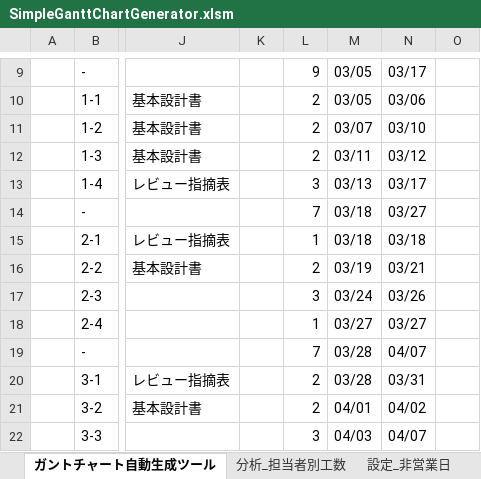
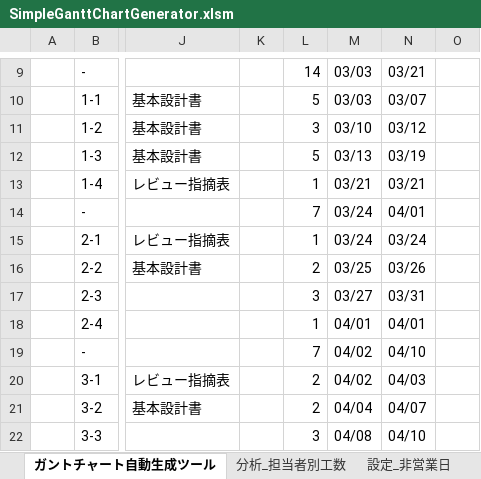
Before and after one commit to yz2cm/SimpleGanttChartGenerator, an Excel workbook: SimpleGanttChartGenerator.xlsm, sheet ガントチャート自動生成ツール, drawn as a sheet; only a part is shown, gaps mark what is left out; values as stored, in another font and other column widths than the file's, no cell formats; charts and pictures and conditional formats not drawn; the diff covers the shown part only; the diff names each change by its address in the sheet, - before the commit and + after, or states it on an @@ line.

Commit message:
開始日・終了日の計算をシート上で再帰する

```diff
--- a/SimpleGanttChartGenerator.xlsm (sheet ガントチャート自動生成ツール)
+++ b/SimpleGanttChartGenerator.xlsm (sheet ガントチャート自動生成ツール)
-L9: 9
+L9: 14
-M9:M10: 03/05
+M9:M10: 03/03
-N9: 03/17
+N9: 03/21
-L10: 2
+L10: 5
-N10: 03/06
+N10: 03/07
-L11: 2
+L11: 3
-M11: 03/07
+M11: 03/10
-N11: 03/10
+N11: 03/12
-L12: 2
+L12: 5
-M12: 03/11
+M12: 03/13
-N12: 03/12
+N12: 03/19
-L13: 3
+L13: 1
-M13: 03/13
+M13: 03/21
-N13: 03/17
+N13: 03/21
-M14:M15: 03/18
+M14:M15: 03/24
-N14: 03/27
+N14: 04/01
-N15: 03/18
+N15: 03/24
-M16: 03/19
+M16: 03/25
-N16: 03/21
+N16: 03/26
-M17: 03/24
+M17: 03/27
-N17: 03/26
+N17: 03/31
-M18: 03/27
+M18: 04/01
-N18: 03/27
+N18: 04/01
-M19:M20: 03/28
+M19:M20: 04/02
-N19: 04/07
+N19: 04/10
-N20: 03/31
+N20: 04/03
-M21: 04/01
+M21: 04/04
-N21: 04/02
+N21: 04/07
-M22: 04/03
+M22: 04/08
-N22: 04/07
+N22: 04/10
```
Also changed, not shown: 122 edited cells elsewhere in this sheet, sheet 分析_担当者別工数, sheet 設定_その他, cell formats, charts or pictures.
